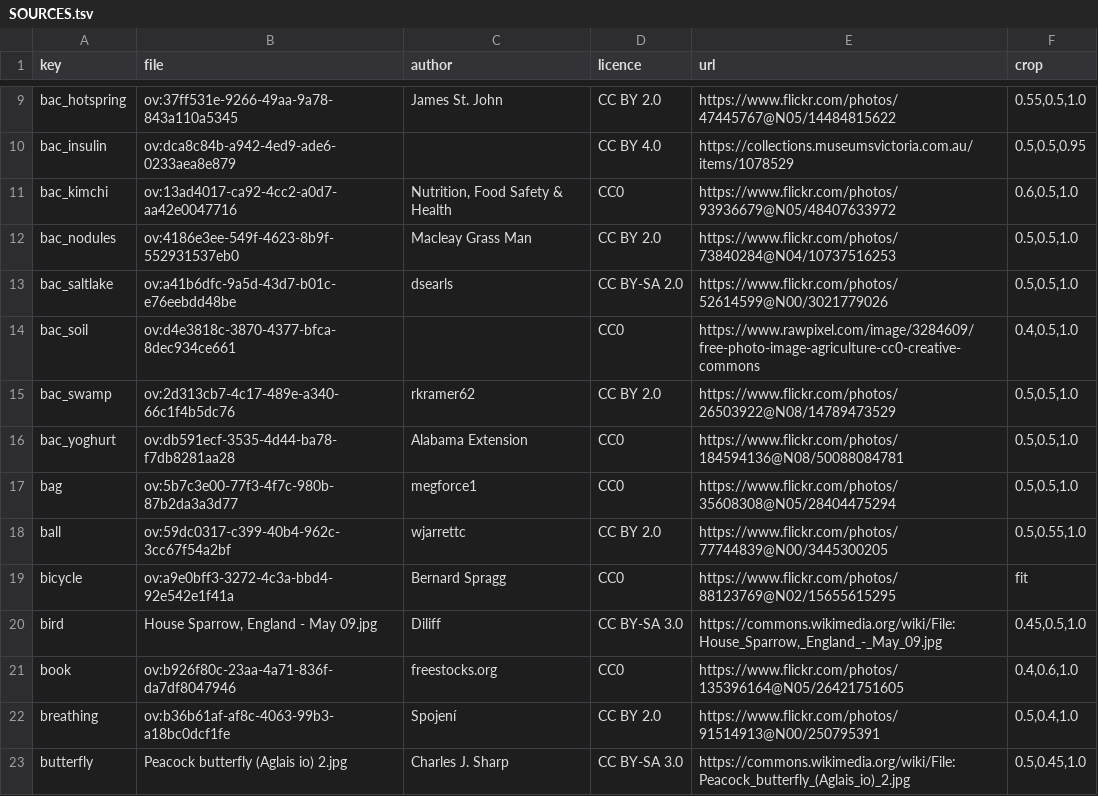
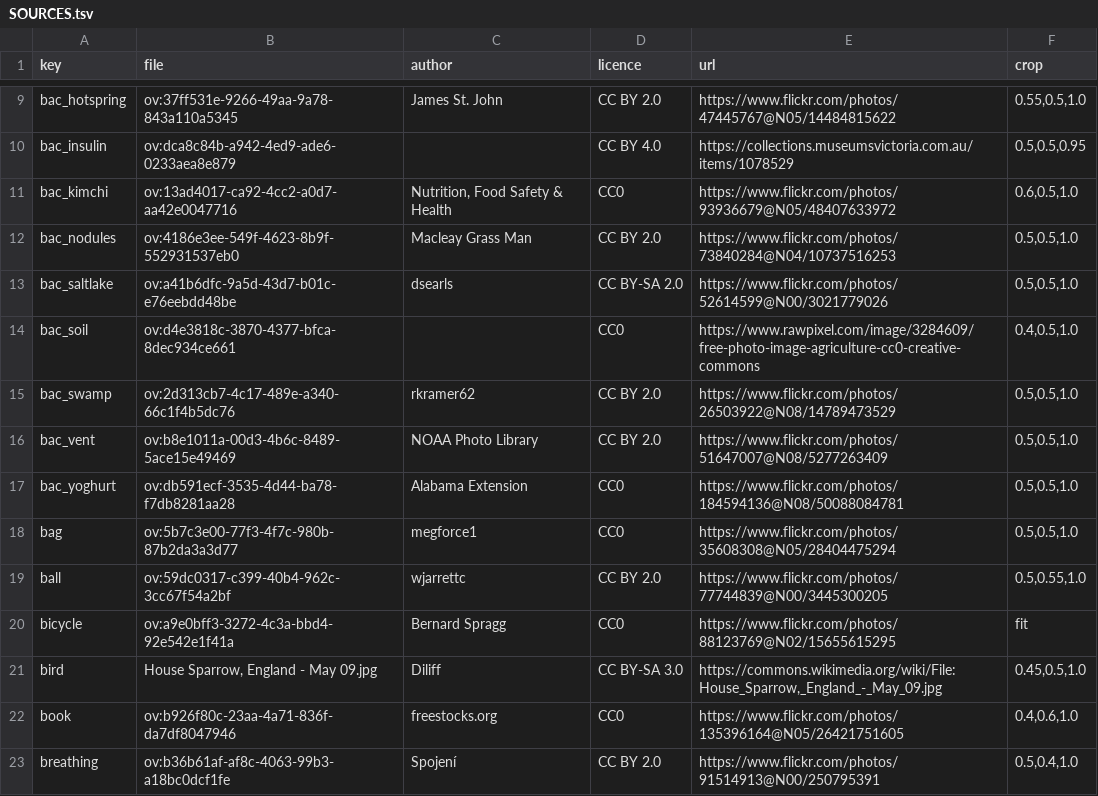
Before and after one commit to chuka1000/teaching, a TSV file: assets/photos/SOURCES.tsv, drawn as a sheet; only a part is shown, gaps mark what is left out; the shorter side is filled out with more unchanged rows; the diff names each change by its address in the sheet, - before the commit and + after, or states it on an @@ line.

```diff
--- a/assets/photos/SOURCES.tsv
+++ b/assets/photos/SOURCES.tsv
+row 16: bac_vent | ov:b8e1011a-00d3-4b6c-8489-5ace15e49469 | NOAA Photo Library | CC BY 2.0 | https://www.flickr.com/photos/51647007@N08/5277263409 | 0.5,0.5,1.0
```
Also changed, not shown: assets/photos/PHOTOS.tsv, 1 other file.
